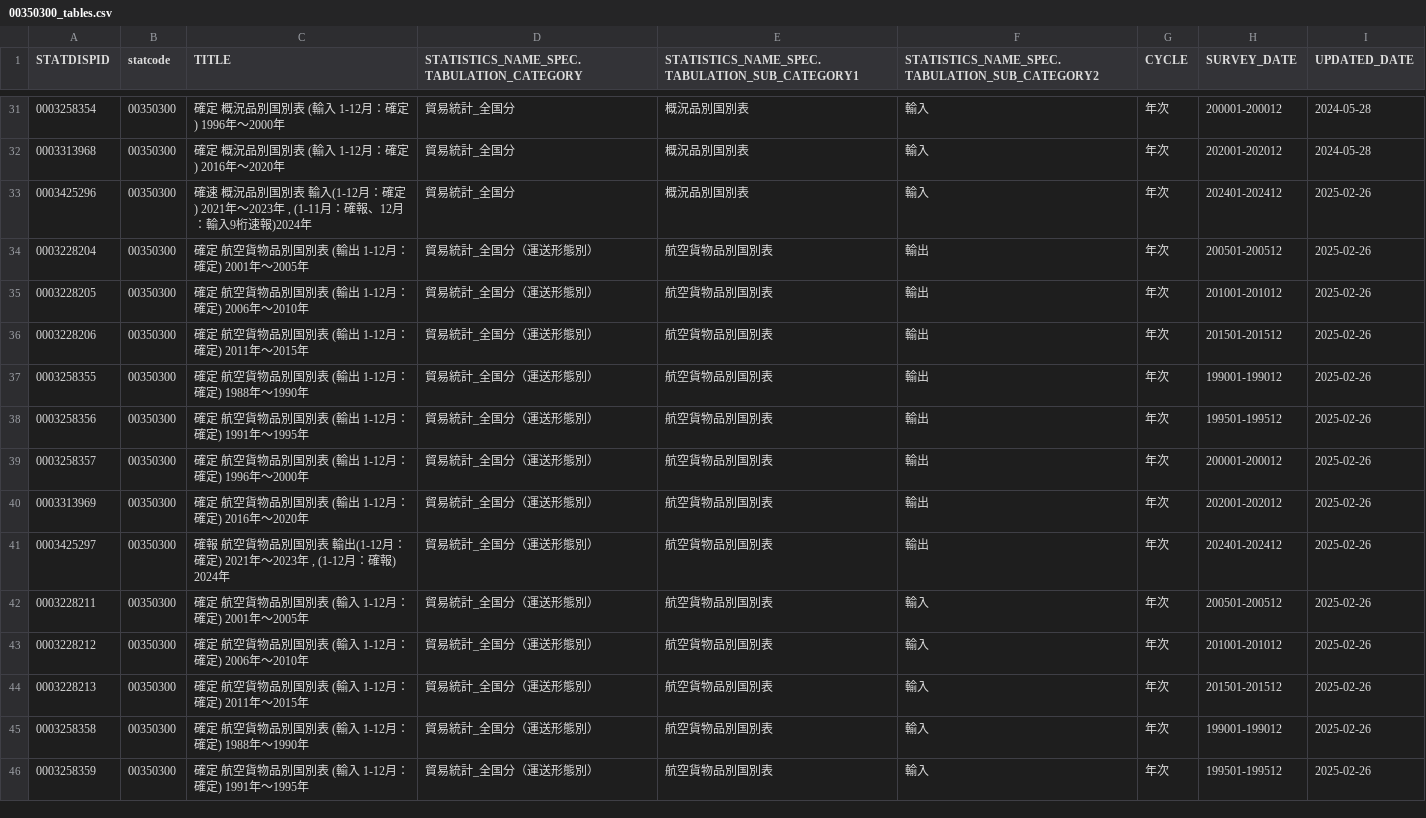
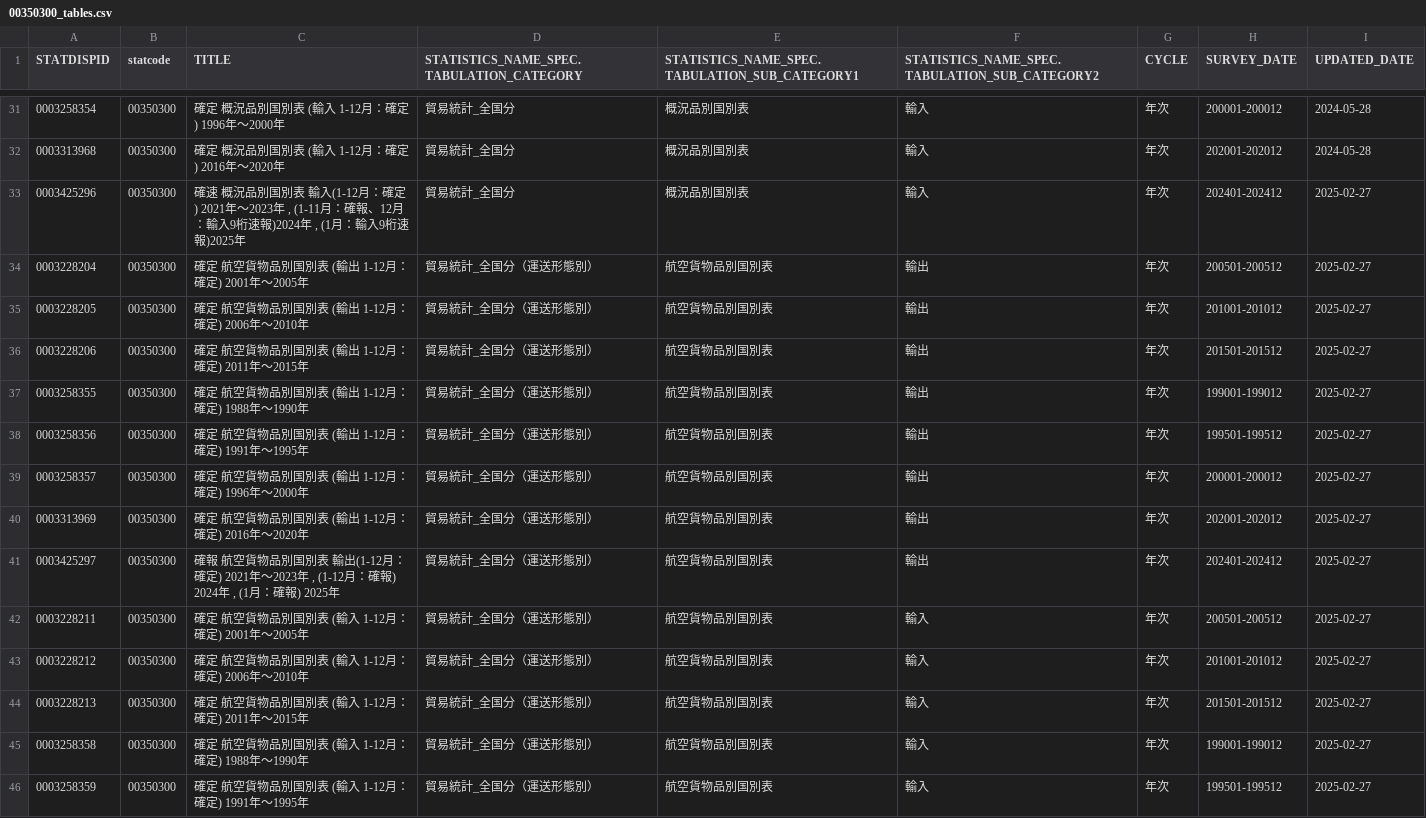
Before and after one commit to tsutomu-nagano/resume, a CSV file: resource/tables/00350300_tables.csv, drawn as a sheet; only a part is shown, gaps mark what is left out; the diff covers the shown part only.

```diff
--- a/resource/tables/00350300_tables.csv
+++ b/resource/tables/00350300_tables.csv
@@ -32,15 +32,15 @@
 "0003313968","00350300","確定 概況品別国別表 (輸入 1-12月：確定)　2016年～2020年","貿易統計_全国分","概況品別国別表","輸入","年次","202001-202012","2024-05-28"
-"0003425296","00350300","確速 概況品別国別表 輸入(1-12月：確定) 2021年～2023年 , (1-11月：確報、12月：輸入9桁速報)2024年","貿易統計_全国分","概況品別国別表","輸入","年次","202401-202412","2025-02-26"
-"0003228204","00350300","確定 航空貨物品別国別表 (輸出 1-12月：確定)　2001年～2005年","貿易統計_全国分（運送形態別）","航空貨物品別国別表","輸出","年次","200501-200512","2025-02-26"
-"0003228205","00350300","確定 航空貨物品別国別表 (輸出 1-12月：確定)　2006年～2010年","貿易統計_全国分（運送形態別）","航空貨物品別国別表","輸出","年次","201001-201012","2025-02-26"
-"0003228206","00350300","確定 航空貨物品別国別表 (輸出 1-12月：確定)　2011年～2015年","貿易統計_全国分（運送形態別）","航空貨物品別国別表","輸出","年次","201501-201512","2025-02-26"
-"0003258355","00350300","確定 航空貨物品別国別表 (輸出 1-12月：確定)　1988年～1990年","貿易統計_全国分（運送形態別）","航空貨物品別国別表","輸出","年次","199001-199012","2025-02-26"
-"0003258356","00350300","確定 航空貨物品別国別表 (輸出 1-12月：確定)　1991年～1995年","貿易統計_全国分（運送形態別）","航空貨物品別国別表","輸出","年次","199501-199512","2025-02-26"
-"0003258357","00350300","確定 航空貨物品別国別表 (輸出 1-12月：確定)　1996年～2000年","貿易統計_全国分（運送形態別）","航空貨物品別国別表","輸出","年次","200001-200012","2025-02-26"
-"0003313969","00350300","確定 航空貨物品別国別表 (輸出 1-12月：確定)　2016年～2020年","貿易統計_全国分（運送形態別）","航空貨物品別国別表","輸出","年次","202001-202012","2025-02-26"
-"0003425297","00350300","確報 航空貨物品別国別表 輸出(1-12月：確定) 2021年～2023年 , (1-12月：確報) 2024年","貿易統計_全国分（運送形態別）","航空貨物品別国別表","輸出","年次","202401-202412","2025-02-26"
-"0003228211","00350300","確定 航空貨物品別国別表 (輸入 1-12月：確定)　2001年～2005年","貿易統計_全国分（運送形態別）","航空貨物品別国別表","輸入","年次","200501-200512","2025-02-26"
-"0003228212","00350300","確定 航空貨物品別国別表 (輸入 1-12月：確定)　2006年～2010年","貿易統計_全国分（運送形態別）","航空貨物品別国別表","輸入","年次","201001-201012","2025-02-26"
-"0003228213","00350300","確定 航空貨物品別国別表 (輸入 1-12月：確定)　2011年～2015年","貿易統計_全国分（運送形態別）","航空貨物品別国別表","輸入","年次","201501-201512","2025-02-26"
-"0003258358","00350300","確定 航空貨物品別国別表 (輸入 1-12月：確定)　1988年～1990年","貿易統計_全国分（運送形態別）","航空貨物品別国別表","輸入","年次","199001-199012","2025-02-26"
-"0003258359","00350300","確定 航空貨物品別国別表 (輸入 1-12月：確定)　1991年～1995年","貿易統計_全国分（運送形態別）","航空貨物品別国別表","輸入","年次","199501-199512","2025-02-26"
+"0003425296","00350300","確速 概況品別国別表 輸入(1-12月：確定) 2021年～2023年 , (1-11月：確報、12月：輸入9桁速報)2024年 , (1月：輸入9桁速報)2025年","貿易統計_全国分","概況品別国別表","輸入","年次","202401-202412","2025-02-27"
+"0003228204","00350300","確定 航空貨物品別国別表 (輸出 1-12月：確定)　2001年～2005年","貿易統計_全国分（運送形態別）","航空貨物品別国別表","輸出","年次","200501-200512","2025-02-27"
+"0003228205","00350300","確定 航空貨物品別国別表 (輸出 1-12月：確定)　2006年～2010年","貿易統計_全国分（運送形態別）","航空貨物品別国別表","輸出","年次","201001-201012","2025-02-27"
+"0003228206","00350300","確定 航空貨物品別国別表 (輸出 1-12月：確定)　2011年～2015年","貿易統計_全国分（運送形態別）","航空貨物品別国別表","輸出","年次","201501-201512","2025-02-27"
+"0003258355","00350300","確定 航空貨物品別国別表 (輸出 1-12月：確定)　1988年～1990年","貿易統計_全国分（運送形態別）","航空貨物品別国別表","輸出","年次","199001-199012","2025-02-27"
+"0003258356","00350300","確定 航空貨物品別国別表 (輸出 1-12月：確定)　1991年～1995年","貿易統計_全国分（運送形態別）","航空貨物品別国別表","輸出","年次","199501-199512","2025-02-27"
+"0003258357","00350300","確定 航空貨物品別国別表 (輸出 1-12月：確定)　1996年～2000年","貿易統計_全国分（運送形態別）","航空貨物品別国別表","輸出","年次","200001-200012","2025-02-27"
+"0003313969","00350300","確定 航空貨物品別国別表 (輸出 1-12月：確定)　2016年～2020年","貿易統計_全国分（運送形態別）","航空貨物品別国別表","輸出","年次","202001-202012","2025-02-27"
+"0003425297","00350300","確報 航空貨物品別国別表 輸出(1-12月：確定) 2021年～2023年 , (1-12月：確報) 2024年 , (1月：確報) 2025年","貿易統計_全国分（運送形態別）","航空貨物品別国別表","輸出","年次","202401-202412","2025-02-27"
+"0003228211","00350300","確定 航空貨物品別国別表 (輸入 1-12月：確定)　2001年～2005年","貿易統計_全国分（運送形態別）","航空貨物品別国別表","輸入","年次","200501-200512","2025-02-27"
+"0003228212","00350300","確定 航空貨物品別国別表 (輸入 1-12月：確定)　2006年～2010年","貿易統計_全国分（運送形態別）","航空貨物品別国別表","輸入","年次","201001-201012","2025-02-27"
+"0003228213","00350300","確定 航空貨物品別国別表 (輸入 1-12月：確定)　2011年～2015年","貿易統計_全国分（運送形態別）","航空貨物品別国別表","輸入","年次","201501-201512","2025-02-27"
+"0003258358","00350300","確定 航空貨物品別国別表 (輸入 1-12月：確定)　1988年～1990年","貿易統計_全国分（運送形態別）","航空貨物品別国別表","輸入","年次","199001-199012","2025-02-27"
+"0003258359","00350300","確定 航空貨物品別国別表 (輸入 1-12月：確定)　1991年～1995年","貿易統計_全国分（運送形態別）","航空貨物品別国別表","輸入","年次","199501-199512","2025-02-27"
```
Also changed, not shown: 84 edited cells elsewhere in this file, resource/tables/00600130_tables.csv, resource/tables/00600270_tables.csv, 6 other files.
